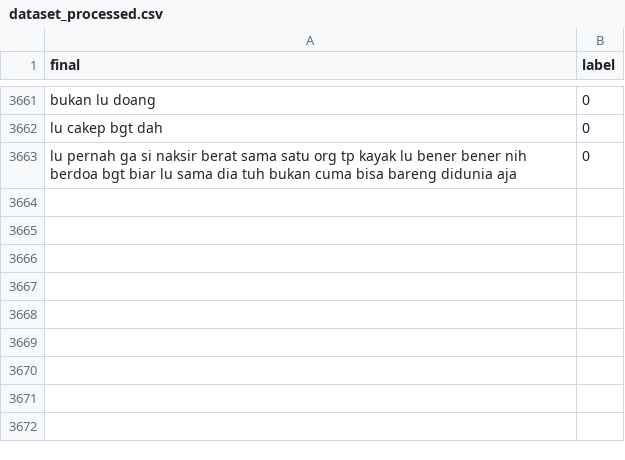
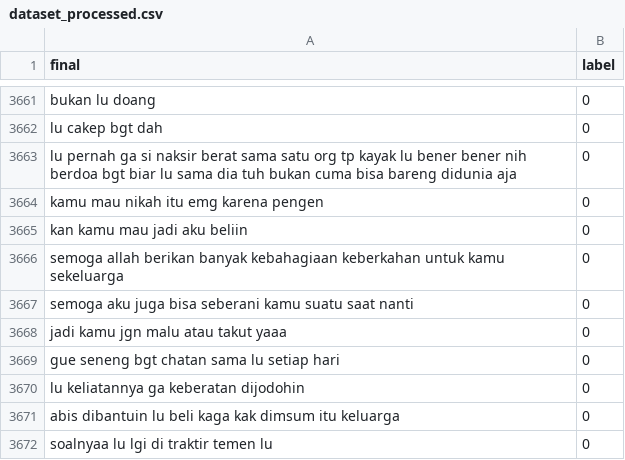
Before and after one commit to kidlink-bangkit/capstone-nlp-project, a CSV file: data_processed/dataset_processed.csv, drawn as a sheet; only a part is shown, gaps mark what is left out.

Commit message:
Update dataset_processed.csv

```diff
--- a/data_processed/dataset_processed.csv
+++ b/data_processed/dataset_processed.csv
@@ -3663 +3663,10 @@ lu cakep bgt dah,0
 lu pernah ga si naksir berat sama satu org tp kayak lu bener bener nih berdoa bgt biar lu sama dia tuh bukan cuma bisa bareng didunia aja,0
+kamu mau nikah itu emg karena pengen,0
+kan kamu mau jadi aku beliin,0
+semoga allah berikan banyak kebahagiaan keberkahan untuk kamu sekeluarga,0
+semoga aku juga bisa seberani kamu suatu saat nanti,0
+jadi kamu jgn malu atau takut yaaa,0
+gue seneng bgt chatan sama lu setiap hari,0
+lu keliatannya ga keberatan dijodohin,0
+abis dibantuin lu beli kaga kak dimsum itu keluarga,0
+soalnyaa lu lgi di traktir temen lu,0
```
